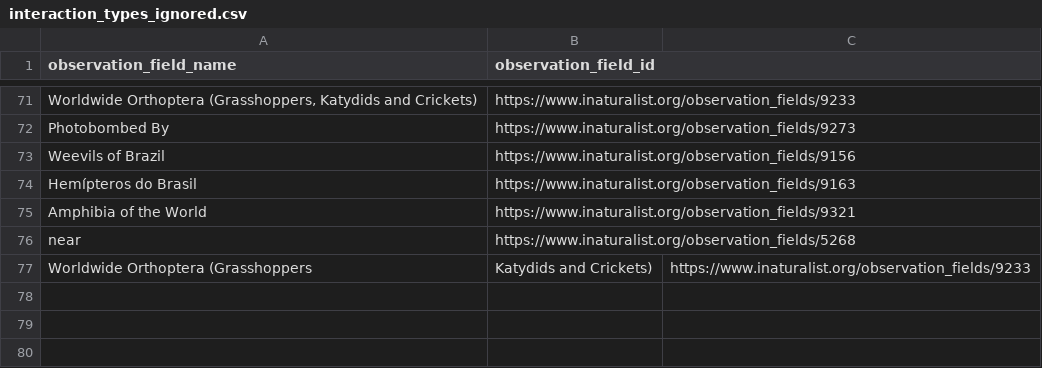
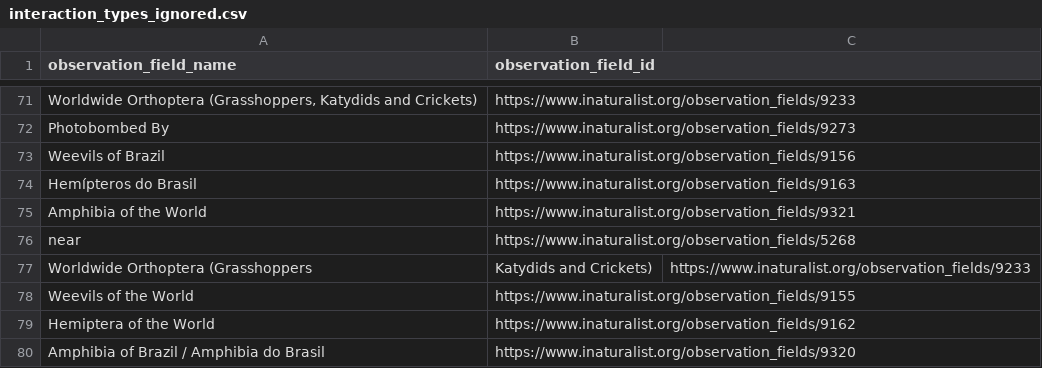
Before and after one commit to globalbioticinteractions/inaturalist, a CSV file: interaction_types_ignored.csv, drawn as a sheet; only a part is shown, gaps mark what is left out; the diff names each change by its address in the sheet, - before the commit and + after, or states it on an @@ line.

```diff
--- a/interaction_types_ignored.csv
+++ b/interaction_types_ignored.csv
+row 78: Weevils of the World | https://www.inaturalist.org/observation_fields/9155
+row 79: Hemiptera of the World | https://www.inaturalist.org/observation_fields/9162
+row 80: Amphibia of Brazil / Amphibia do Brasil | https://www.inaturalist.org/observation_fields/9320
```
Also changed, not shown: interaction_types.csv.
